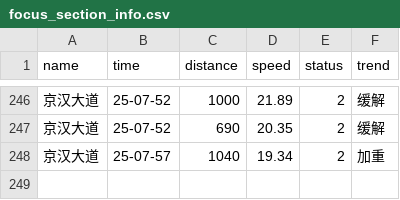
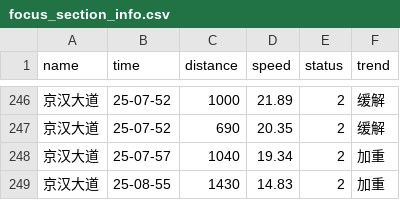
Before and after one commit to HereIsZephyrus/trunklevel_evaluation, a CSV file: result/focus_section_info.csv, drawn as a sheet; only a part is shown, gaps mark what is left out.

```diff
--- a/result/focus_section_info.csv
+++ b/result/focus_section_info.csv
@@ -248 +248,2 @@ name,time,distance,speed,status,trend
 京汉大道,25-07-57,1040,19.34,2,加重
+京汉大道,25-08-55,1430,14.83,2,加重
```
Also changed, not shown: result/focus_basic_info.csv.
